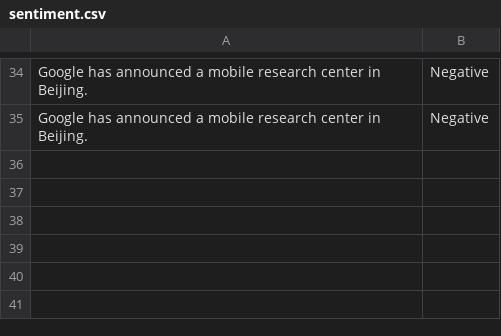
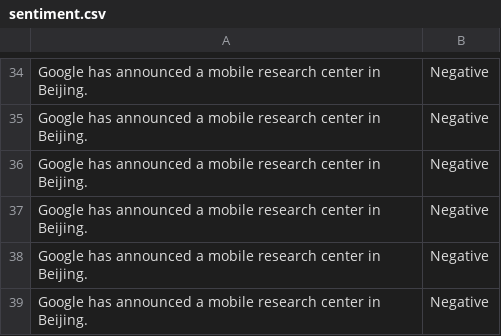
Before and after one commit to gauthamcsudheer/Malayalam-Parser, a CSV file: malayalam_parser_project/static/sentiment.csv, drawn as a sheet; only a part is shown, gaps mark what is left out; the diff names each change by its address in the sheet, - before the commit and + after, or states it on an @@ line.

```diff
--- a/malayalam_parser_project/static/sentiment.csv
+++ b/malayalam_parser_project/static/sentiment.csv
+row 36: Google has announced a mobile research center in Beijing. | Negative
+row 37: Google has announced a mobile research center in Beijing. | Negative
+row 38: Google has announced a mobile research center in Beijing. | Negative
+row 39: Google has announced a mobile research center in Beijing. | Negative
```
Also changed, not shown: malayalam_parser_project/static/entities.csv, malayalam_parser_project/static/pos_tags.csv, 1 other file.
